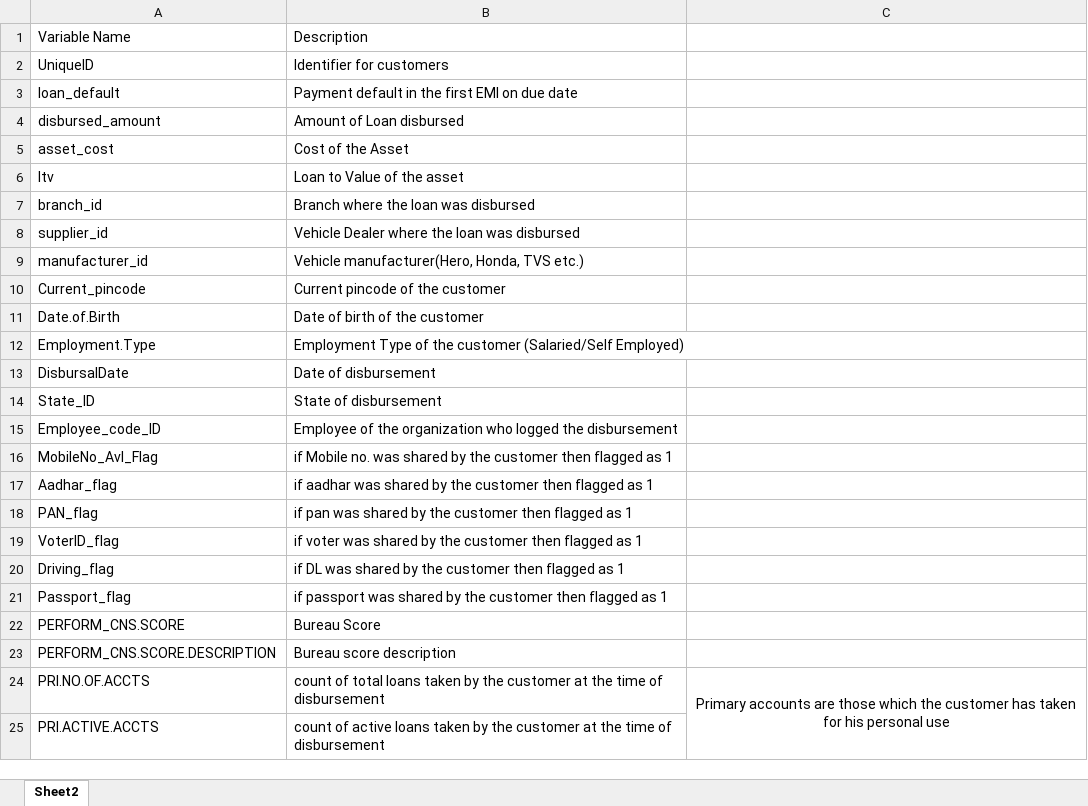
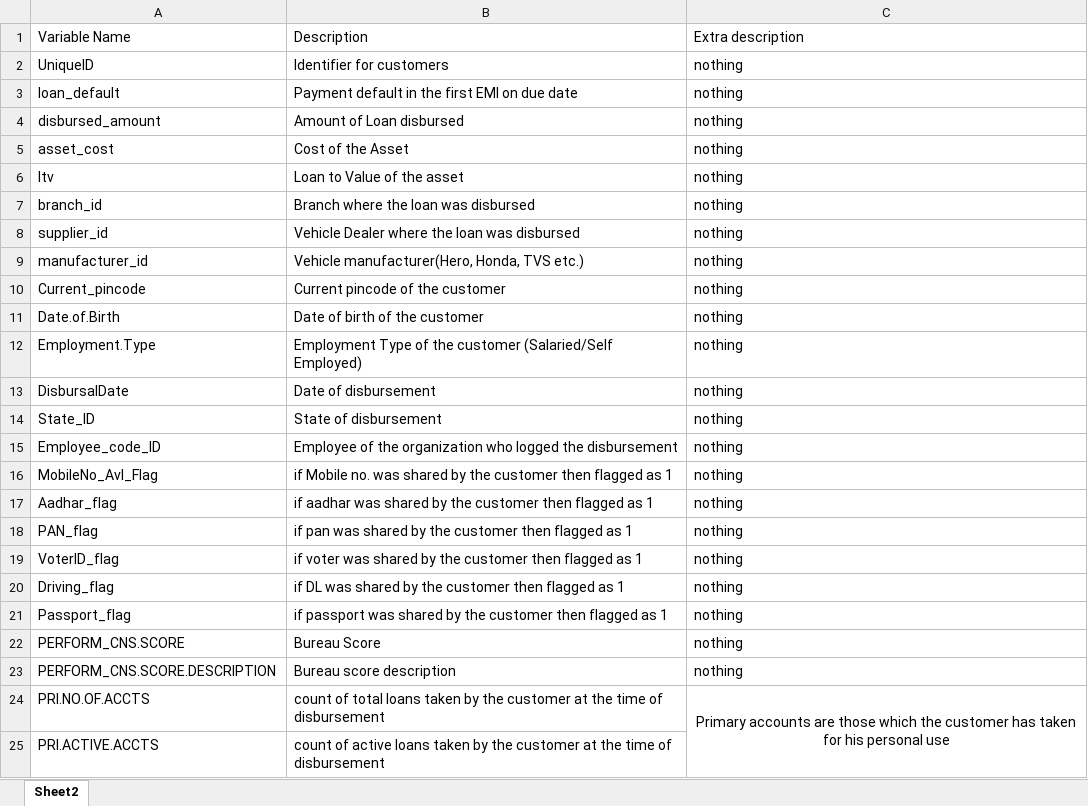
Before and after one commit to Praneethtkonda/Vehicle-loan-default-prediction, an Excel workbook: data_dictionary.xlsx, sheet Sheet2, drawn as a sheet; only a part is shown; values as stored, in another font and other column widths than the file's, no borders; the diff covers the shown part only; the diff names each change by its address in the sheet, - before the commit and + after, or states it on an @@ line.

```diff
--- a/data_dictionary.xlsx (sheet Sheet2)
+++ b/data_dictionary.xlsx (sheet Sheet2)
-C1: (empty)
+C1: Extra description
-C2:C23: (empty)
+C2:C23: nothing
```
Also changed, not shown: 7 edited cells elsewhere in this sheet, 1 other file.
